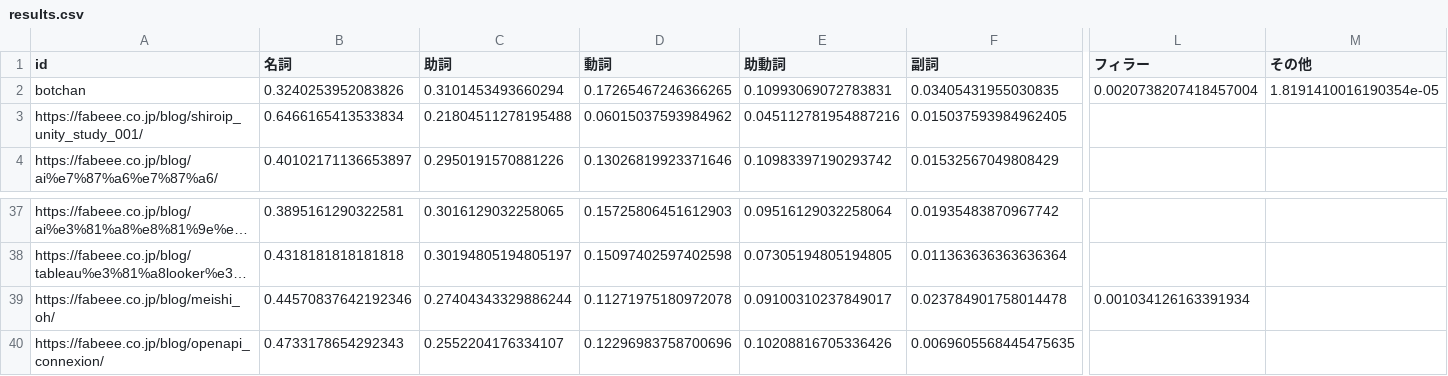
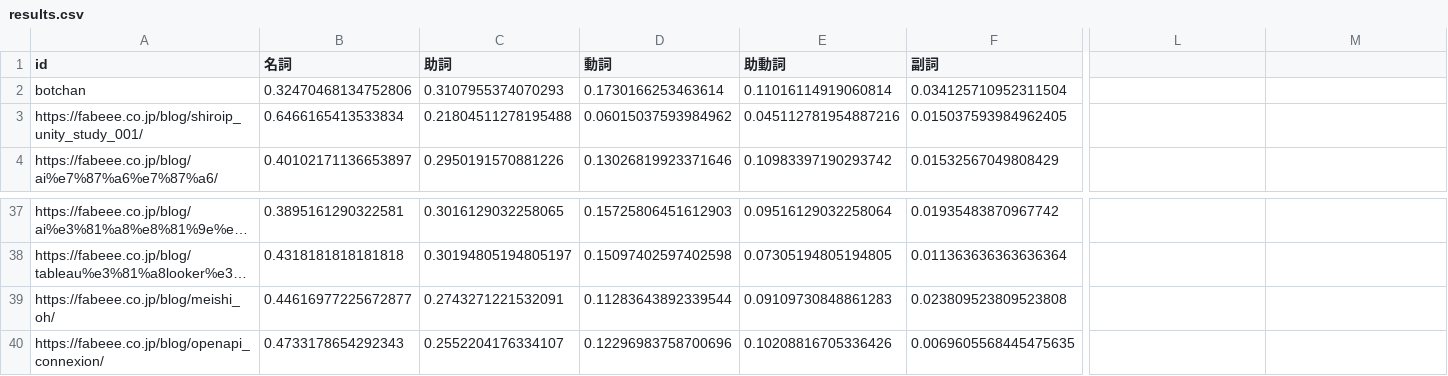
Before and after one commit to RyuGotoo/botchan_oh, a CSV file: results.csv, drawn as a sheet; only a part is shown, gaps mark what is left out; long unchanged cells end in …; the diff covers the shown part only; the diff names each change by its address in the sheet, - before the commit and + after, or states it on an @@ line.

Commit message:
Update results.csv

```diff
--- a/results.csv
+++ b/results.csv
-L1: フィラー
+L1: (empty)
-M1: その他
+M1: (empty)
-B2 (名詞): 0.3240253952083826
+B2 (名詞): 0.32470468134752806
-C2 (助詞): 0.3101453493660294
+C2 (助詞): 0.3107955374070293
-D2 (動詞): 0.17265467246366265
+D2 (動詞): 0.1730166253463614
-E2 (助動詞): 0.10993069072783831
+E2 (助動詞): 0.11016114919060814
-F2 (副詞): 0.03405431955030835
+F2 (副詞): 0.034125710952311504
-L2: 0.0020738207418457004
+L2: (empty)
-M2: 1.8191410016190354e-05
+M2: (empty)
-B39 (名詞): 0.44570837642192346
+B39 (名詞): 0.44616977225672877
-C39 (助詞): 0.27404343329886244
+C39 (助詞): 0.2743271221532091
-D39 (動詞): 0.11271975180972078
+D39 (動詞): 0.11283643892339544
-E39 (助動詞): 0.09100310237849017
+E39 (助動詞): 0.09109730848861283
-F39 (副詞): 0.023784901758014478
+F39 (副詞): 0.023809523809523808
-L39: 0.001034126163391934
+L39: (empty)
```
Also changed, not shown: 10 edited cells elsewhere in this file.
